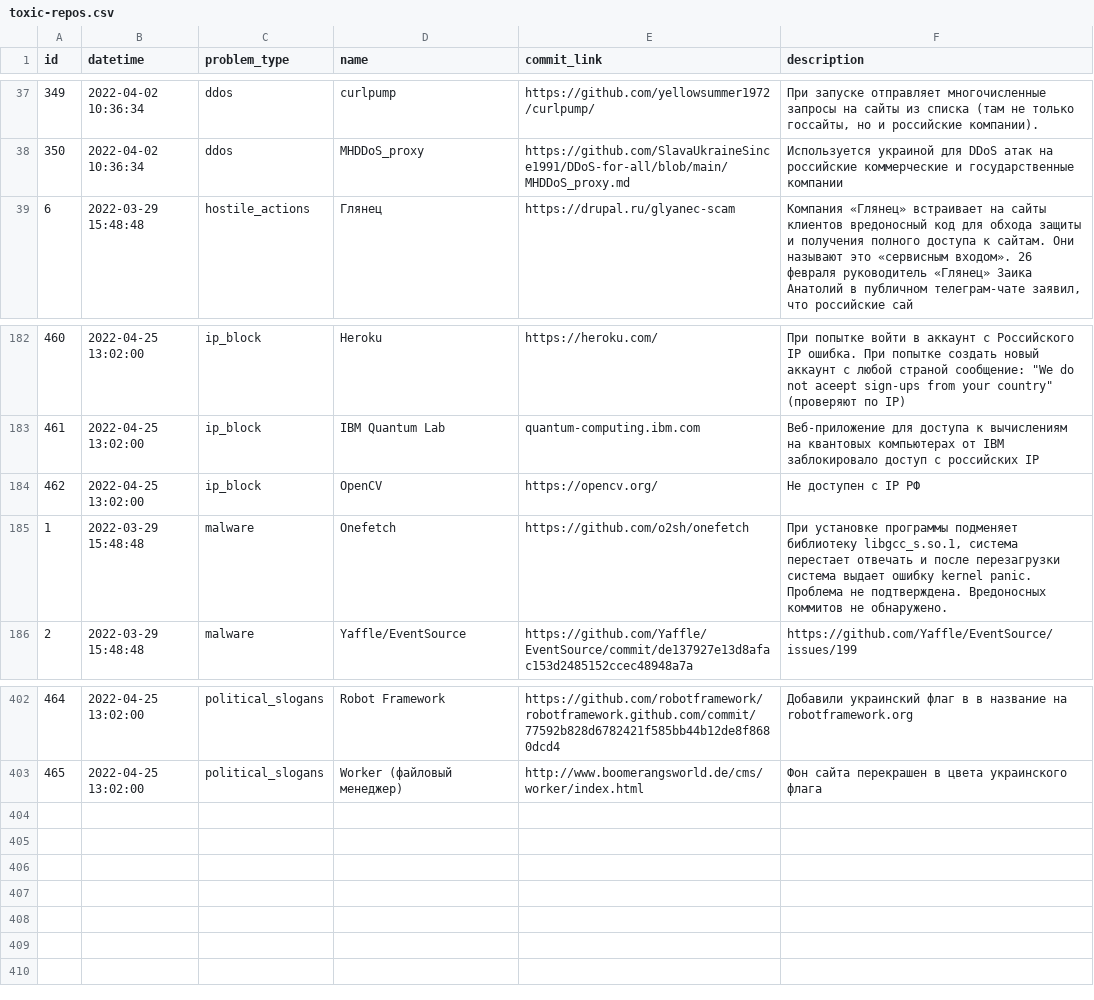
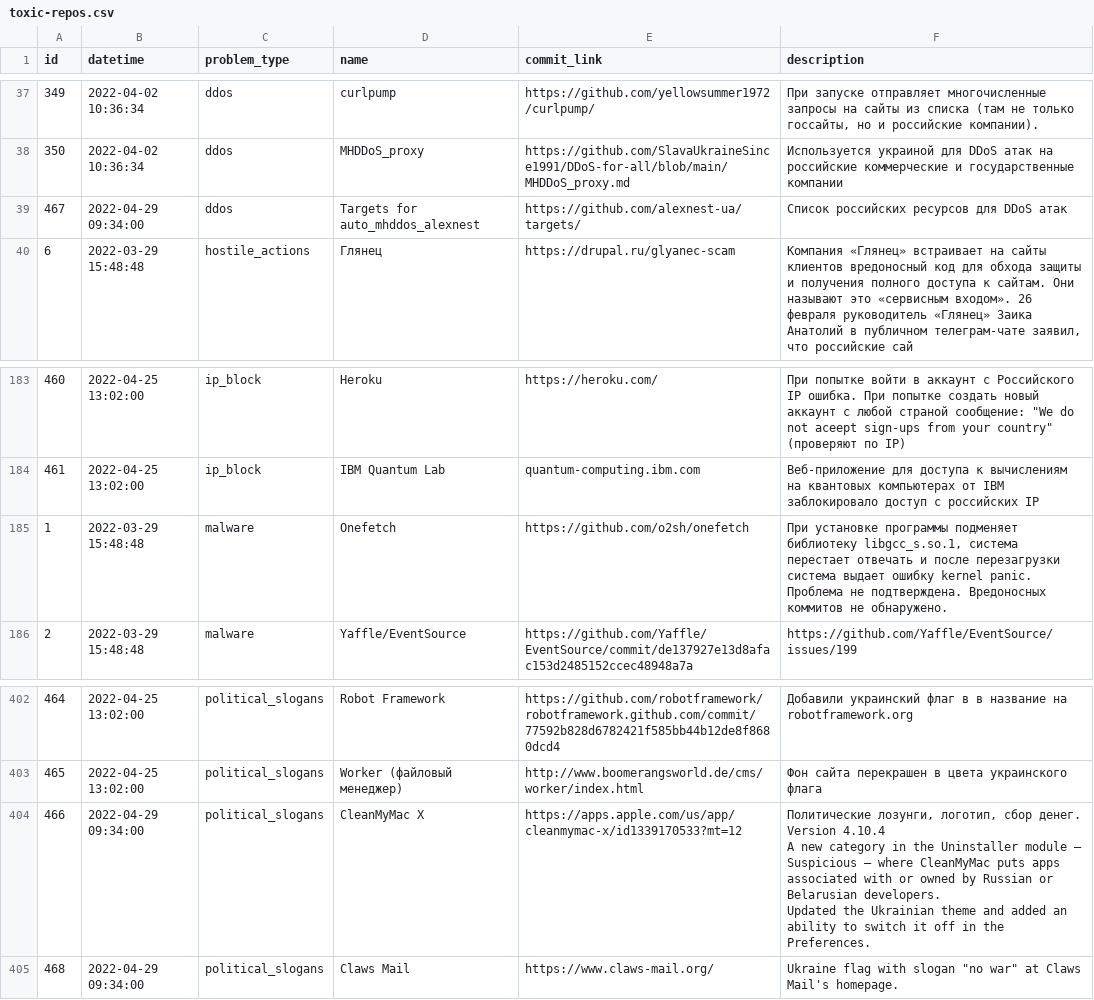
Before and after one commit to toxic-repos/toxic-repos, a CSV file: data/csv/toxic-repos.csv, drawn as a sheet; only a part is shown, gaps mark what is left out; removed rows and columns are numbered as before the commit, all else as after; ↵ is a line break in a cell; the diff names each change by its address in the sheet, - before the commit and + after, or states it on an @@ line.

Commit message:
list update

```diff
--- a/data/csv/toxic-repos.csv
+++ b/data/csv/toxic-repos.csv
+row 39: 467 | 2022-04-29 09:34:00 | ddos | Targets for auto_mhddos_alexnest | https://github.com/alexnest-ua/targets/ | Список российских ресурсов для DDoS атак
-row 184: 462 | 2022-04-25 13:02:00 | ip_block | OpenCV | https://opencv.org/ | Не доступен с IP РФ
+row 404: 466 | 2022-04-29 09:34:00 | political_slogans | CleanMyMac X | https://apps.apple.com/us/app/cleanmymac-x/id1339170533?mt=12 | Политические лозунги, логотип, сбор денег. ↵ Version 4.10.4 ↵ A new category in the Uninstaller module — Suspicious — where CleanMyMac puts apps associated with or owned by Russian or Belarusian developers. ↵ Updated the Ukrainian theme and added an ability to switch it off in the Preferences.
+row 405: 468 | 2022-04-29 09:34:00 | political_slogans | Claws Mail | https://www.claws-mail.org/ | Ukraine flag with slogan "no war" at Claws Mail's homepage.
```
Also changed, not shown: 4 other files.
